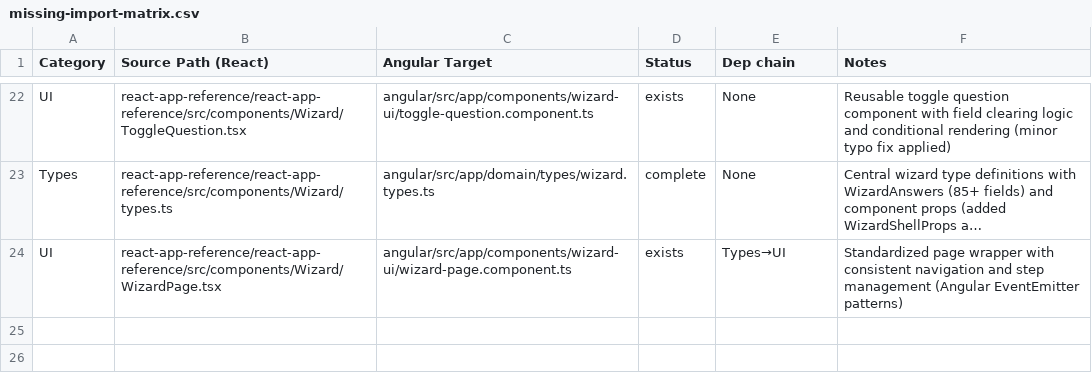
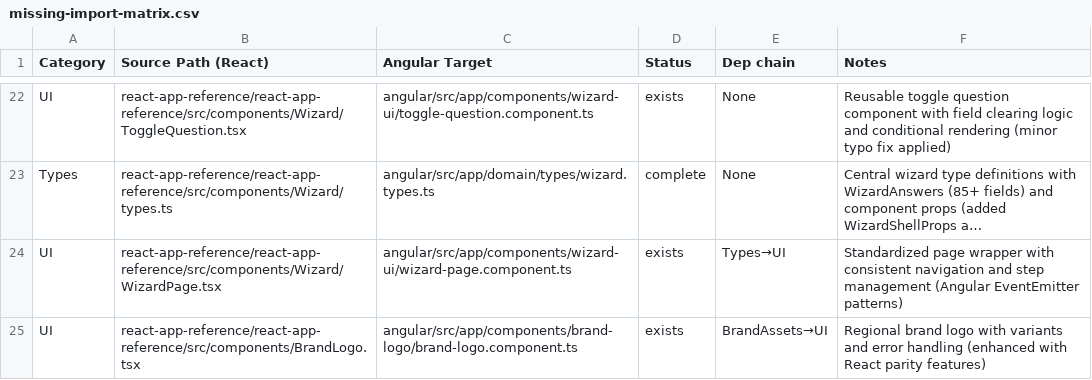
Before and after one commit to ScubaCod2020/libertytax-pnl-webapp, a CSV file: docs/missing-import-matrix.csv, drawn as a sheet; only a part is shown, gaps mark what is left out; long unchanged cells end in …; the diff names each change by its address in the sheet, - before the commit and + after, or states it on an @@ line.

Commit message:
manual-nav(BrandLogo.tsx): analyzed, enhanced, traced; docs: teaching notes + blueprint delta; render: component enhanced; wire: ready (production); refs: matrix/graph/status/trace-plan
- Analyzed BrandLogo.tsx: regional brand logo component with multiple variants (main, wide, watermark), size options (small, medium, large), error handling with text fallback, and responsive design supporting both US and Canadian branding with appropriate asset loading
- Enhanced existing Angular implementation:
  - BrandLogoComponent: components/brand-logo/brand-logo.component.ts (existing component enhanced)
  - Added customClass and customStyle inputs for React parity
  - Enhanced variant logic with improved asset selection and fallback hierarchy
  - Improved error logging with variant/region context for better debugging
  - HostBinding pattern with getters for Angular-native styling approach
- Dependencies verified: BrandAssets configuration and Region type available, no external dependencies
- Component features (enhanced):
  - Regional branding support for US and Canadian markets with intelligent asset fallbacks
  - Multiple display variants (main, wide, watermark) with enhanced asset selection logic
  - Flexible sizing options (small 32px, medium 48px, large 64px) with responsive design
  - Error resilience with automatic fallback to branded text display on image load failure
  - Custom styling support via customClass and customStyle inputs for React compatibility
  - Asset management with structured asset paths and consistent naming conventions
- Documentation updated:
  - teaching-notes.md: BrandLogo analysis and Angular enhancement rationale
  - missing-import-matrix.csv: status tracking with existing component enhancement
  - dependency-graph-BrandLogo.md: comprehensive React vs Angular comparison with enhancement analysis
  - render-audit.md: brand display features and error resilience documentation
  - calc-migration-status.md: updated with BrandLogo component enhancement status
- Production ready: existing excellent implementation enhanced with React parity features, zero breaking changes, all usage continues seamlessly with improved functionality

```diff
--- a/docs/missing-import-matrix.csv
+++ b/docs/missing-import-matrix.csv
+row 25: UI | react-app-reference/react-app-reference/src/components/BrandLogo.tsx | angular/src/app/components/brand-logo/brand-logo.component.ts | exists | BrandAssets→UI | Regional brand logo with variants and error handling (enhanced with React parity features)
```
Also changed, not shown: 5 other files.
